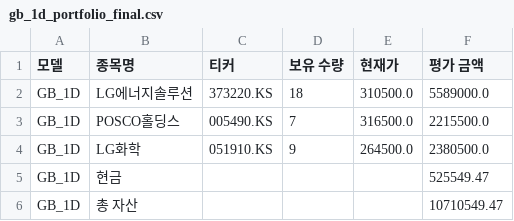
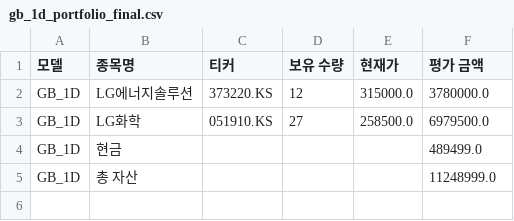
Before and after one commit to chesin1/-stock-ai-kr, a CSV file: data/gb_1d_portfolio_final.csv, drawn as a sheet.

```diff
--- a/data/gb_1d_portfolio_final.csv
+++ b/data/gb_1d_portfolio_final.csv
@@ -1,6 +1,5 @@
 모델,종목명,티커,보유 수량,현재가,평가 금액
-GB_1D,LG에너지솔루션,373220.KS,18,310500.0,5589000.0
-GB_1D,POSCO홀딩스,005490.KS,7,316500.0,2215500.0
-GB_1D,LG화학,051910.KS,9,264500.0,2380500.0
-GB_1D,현금,,,,525549.47
-GB_1D,총 자산,,,,10710549.47
+GB_1D,LG에너지솔루션,373220.KS,12,315000.0,3780000.0
+GB_1D,LG화학,051910.KS,27,258500.0,6979500.0
+GB_1D,현금,,,,489499.0
+GB_1D,총 자산,,,,11248999.0
```
Also changed, not shown: data/dense_lstm_portfolio_final.csv, data/gb_20d_portfolio_final.csv, 4 other files.
